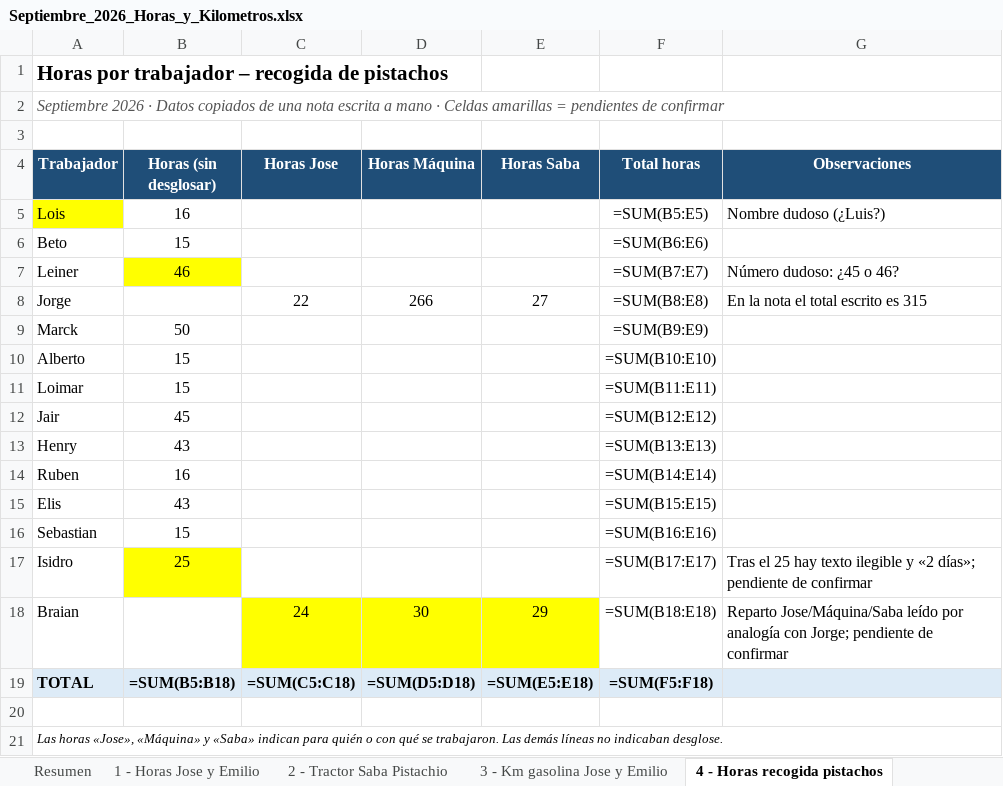
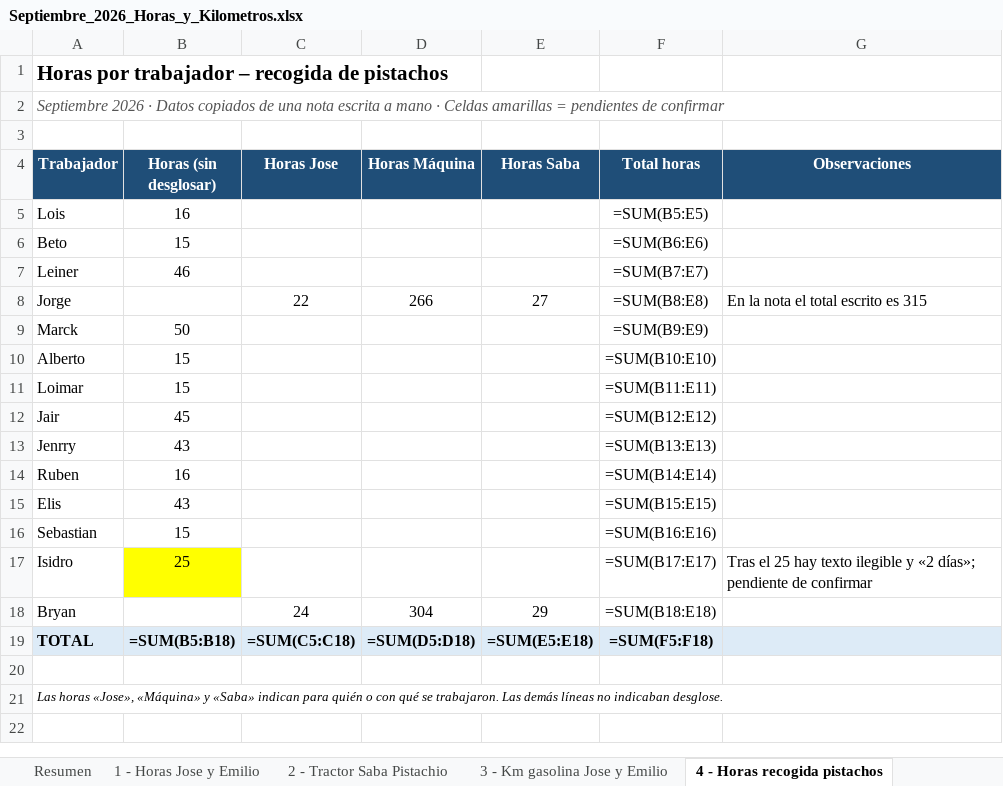
Before and after one commit to ramonalcala777-commits/test-claude, an Excel workbook: Septiembre_2026_Horas_y_Kilometros.xlsx, sheet 4 - Horas recogida pistachos, drawn as a sheet; values as stored, in another font and other column widths than the file's, no borders; formulas without a stored value are shown as written; the diff names each change by its address in the sheet, - before the commit and + after, or states it on an @@ line.

```diff
--- a/Septiembre_2026_Horas_y_Kilometros.xlsx (sheet 4 - Horas recogida pistachos)
+++ b/Septiembre_2026_Horas_y_Kilometros.xlsx (sheet 4 - Horas recogida pistachos)
-A5 fill: #FFFF00
+A5 fill: none
-G5 (Observaciones): Nombre dudoso (¿Luis?)
+G5 (Observaciones): (empty)
-B7 fill: #FFFF00
+B7 fill: none
-G7 (Observaciones): Número dudoso: ¿45 o 46?
+G7 (Observaciones): (empty)
-A13 (Trabajador): Henry
+A13 (Trabajador): Jenrry
-A18 (Trabajador): Braian
+A18 (Trabajador): Bryan
-C18:E18 fill: #FFFF00
+C18:E18 fill: none
-D18 (Horas Máquina): 30
+D18 (Horas Máquina): 304
-G18 (Observaciones): Reparto Jose/Máquina/Saba leído por analogía con Jorge; pendiente de confirmar
+G18 (Observaciones): (empty)
```
Also changed, not shown: 1 other file.
